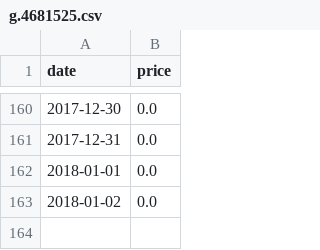
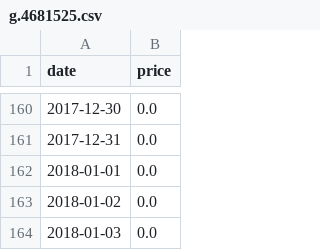
Before and after one commit to fredj/dg-price-tracker, a CSV file: prices/g.4681525.csv, drawn as a sheet; only a part is shown, gaps mark what is left out.

Commit message:
[skip ci] Update product price

```diff
--- a/prices/g.4681525.csv
+++ b/prices/g.4681525.csv
@@ -163 +163,2 @@ date,price
 2018-01-02,0.0
+2018-01-03,0.0
```
